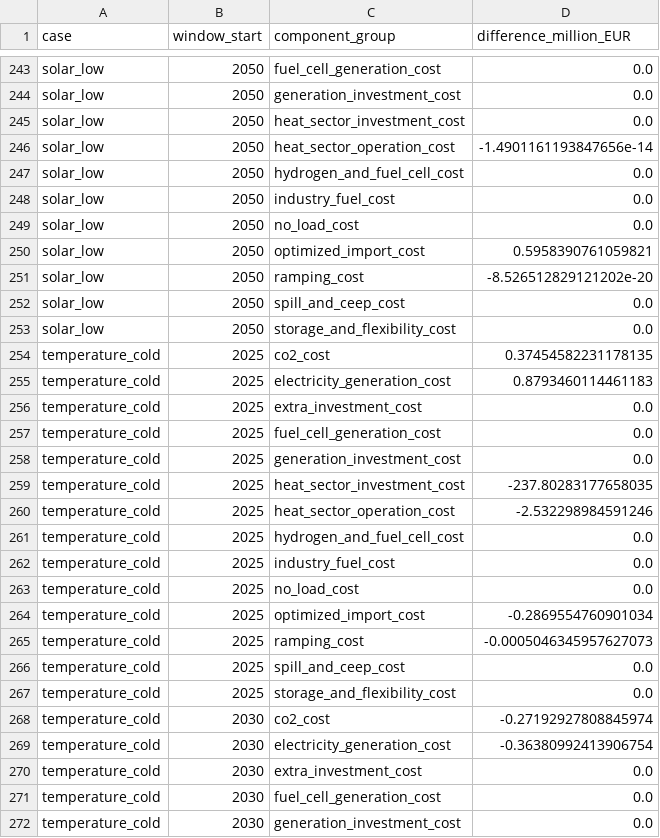
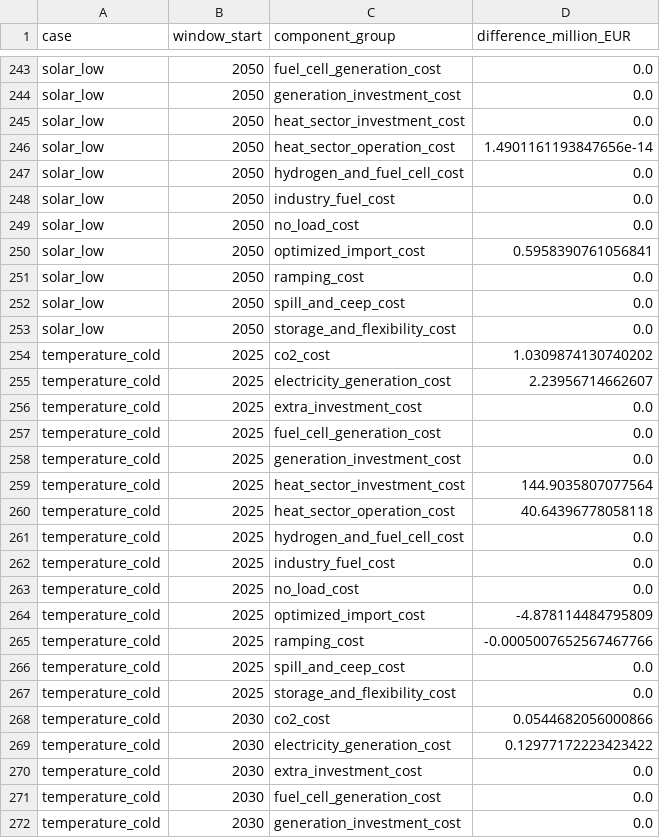
Before and after one commit to Roko55/H2RES-climate-pipeline, a CSV file: results/manuscript/tables/cost_component_differences.csv, drawn as a sheet; only a part is shown, gaps mark what is left out; the diff covers the shown part only.

```diff
--- a/results/manuscript/tables/cost_component_differences.csv
+++ b/results/manuscript/tables/cost_component_differences.csv
@@ -245,3 +245,3 @@ solar_low,2050,generation_investment_cost,0.0
 solar_low,2050,heat_sector_investment_cost,0.0
-solar_low,2050,heat_sector_operation_cost,-1.4901161193847656e-14
+solar_low,2050,heat_sector_operation_cost,1.4901161193847656e-14
 solar_low,2050,hydrogen_and_fuel_cell_cost,0.0
@@ -249,8 +249,8 @@ solar_low,2050,industry_fuel_cost,0.0
 solar_low,2050,no_load_cost,0.0
-solar_low,2050,optimized_import_cost,0.5958390761059821
-solar_low,2050,ramping_cost,-8.526512829121202e-20
+solar_low,2050,optimized_import_cost,0.5958390761056841
+solar_low,2050,ramping_cost,0.0
 solar_low,2050,spill_and_ceep_cost,0.0
 solar_low,2050,storage_and_flexibility_cost,0.0
-temperature_cold,2025,co2_cost,0.37454582231178135
-temperature_cold,2025,electricity_generation_cost,0.8793460114461183
+temperature_cold,2025,co2_cost,1.0309874130740202
+temperature_cold,2025,electricity_generation_cost,2.23956714662607
 temperature_cold,2025,extra_investment_cost,0.0
@@ -258,4 +258,4 @@ temperature_cold,2025,fuel_cell_generation_cost,0.0
 temperature_cold,2025,generation_investment_cost,0.0
-temperature_cold,2025,heat_sector_investment_cost,-237.80283177658035
-temperature_cold,2025,heat_sector_operation_cost,-2.532298984591246
+temperature_cold,2025,heat_sector_investment_cost,144.9035807077564
+temperature_cold,2025,heat_sector_operation_cost,40.64396778058118
 temperature_cold,2025,hydrogen_and_fuel_cell_cost,0.0
@@ -263,8 +263,8 @@ temperature_cold,2025,industry_fuel_cost,0.0
 temperature_cold,2025,no_load_cost,0.0
-temperature_cold,2025,optimized_import_cost,-0.2869554760901034
-temperature_cold,2025,ramping_cost,-0.0005046345957627073
+temperature_cold,2025,optimized_import_cost,-4.878114484795809
+temperature_cold,2025,ramping_cost,-0.0005007652567467766
 temperature_cold,2025,spill_and_ceep_cost,0.0
 temperature_cold,2025,storage_and_flexibility_cost,0.0
-temperature_cold,2030,co2_cost,-0.27192927808845974
-temperature_cold,2030,electricity_generation_cost,-0.36380992413906754
+temperature_cold,2030,co2_cost,0.0544682056000866
+temperature_cold,2030,electricity_generation_cost,0.12977172223423422
 temperature_cold,2030,extra_investment_cost,0.0
```
Also changed, not shown: 172 edited cells elsewhere in this file, results/channel_sensitivity/objective_comparison.csv, results/channel_sensitivity/realized_annual_costs.csv, 57 other files.
